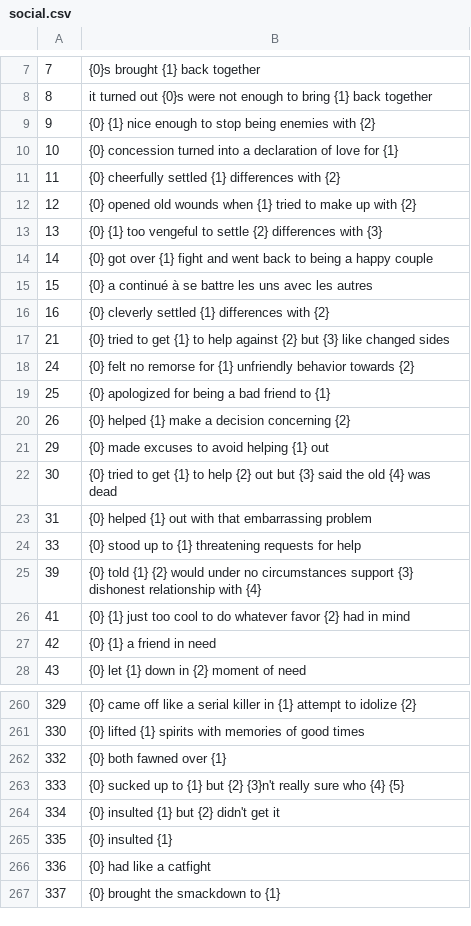
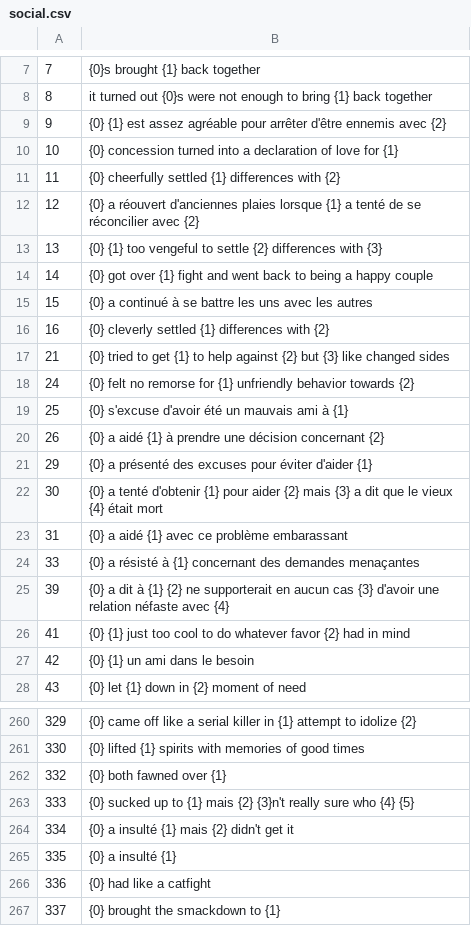
Before and after one commit to justusgamelab2016/LW-translation, a CSV file: language/fr/social.csv, drawn as a sheet; only a part is shown, gaps mark what is left out.

Commit message:
Update social.csv

```diff
--- a/language/fr/social.csv
+++ b/language/fr/social.csv
@@ -8,6 +8,6 @@
 8,it turned out {0}s were not enough to bring {1} back together
-9,{0} {1} nice enough to stop being enemies with {2}
+9,{0} {1} est assez agréable pour arrêter d'être ennemis avec {2}
 10,{0} concession turned into a declaration of love for {1}
 11,{0} cheerfully settled {1} differences with {2}
-12,{0} opened old wounds when {1} tried to make up with {2}
+12,{0} a réouvert d'anciennes plaies lorsque {1} a tenté de se réconcilier avec {2}
 13,{0} {1} too vengeful to settle {2} differences with {3}
@@ -18,11 +18,11 @@
 24,{0} felt no remorse for {1} unfriendly behavior towards {2}
-25,{0} apologized for being a bad friend to {1}
-26,{0} helped {1} make a decision concerning {2}
-29,{0} made excuses to avoid helping {1} out
-30,{0} tried to get {1} to help {2} out but {3} said the old {4} was dead
-31,{0} helped {1} out with that embarrassing problem
-33,{0} stood up to {1} threatening requests for help
-39,{0} told {1} {2} would under no circumstances support {3} dishonest relationship with {4}
+25,{0} s'excuse d'avoir été un mauvais ami à {1}
+26,{0} a aidé {1} à prendre une décision concernant {2}
+29,{0} a présenté des excuses pour éviter d'aider {1}
+30,{0} a tenté d'obtenir {1} pour aider {2} mais {3} a dit que le vieux {4} était mort
+31,{0} a aidé {1} avec ce problème embarassant
+33,{0} a résisté à {1} concernant des demandes menaçantes
+39,{0} a dit à {1} {2} ne supporterait en aucun cas {3} d'avoir une relation néfaste avec {4}
 41,{0} {1} just too cool to do whatever favor {2} had in mind
-42,{0} {1} a friend in need
+42,{0} {1} un ami dans le besoin
 43,{0} let {1} down in {2} moment of need
@@ -262,5 +262,5 @@
 332,{0} both fawned over {1}
-333,{0} sucked up to {1} but {2} {3}n't really sure who {4} {5}
-334,{0} insulted {1} but {2} didn't get it
-335,{0} insulted {1}
+333,{0} sucked up to {1} mais {2} {3}n't really sure who {4} {5}
+334,{0} a insulté {1} mais {2} didn't get it
+335,{0} a insulté {1}
 336,{0} had like a catfight
```
